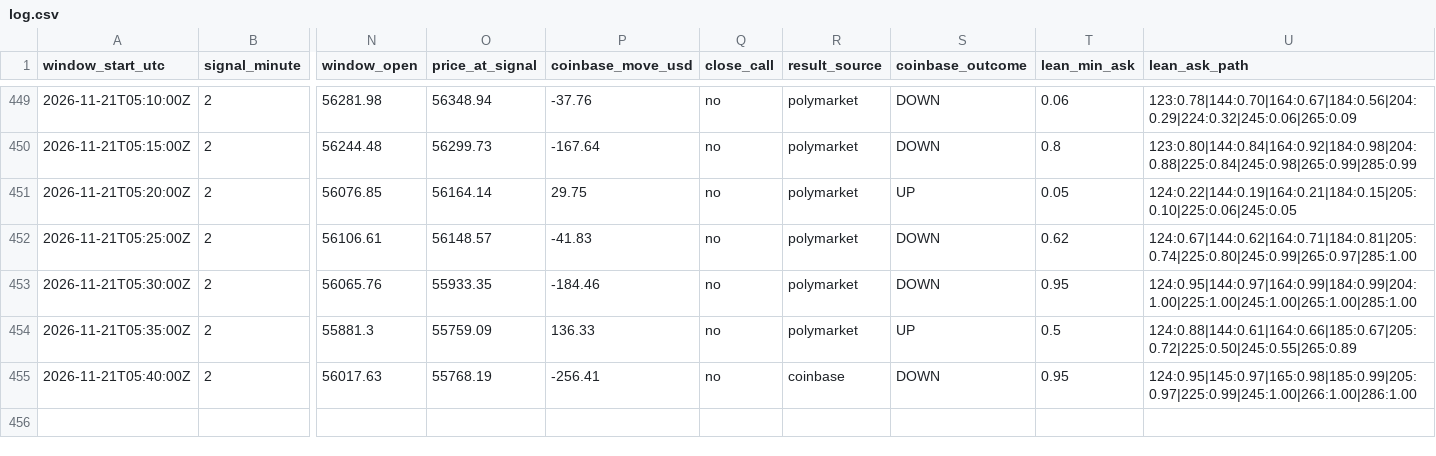
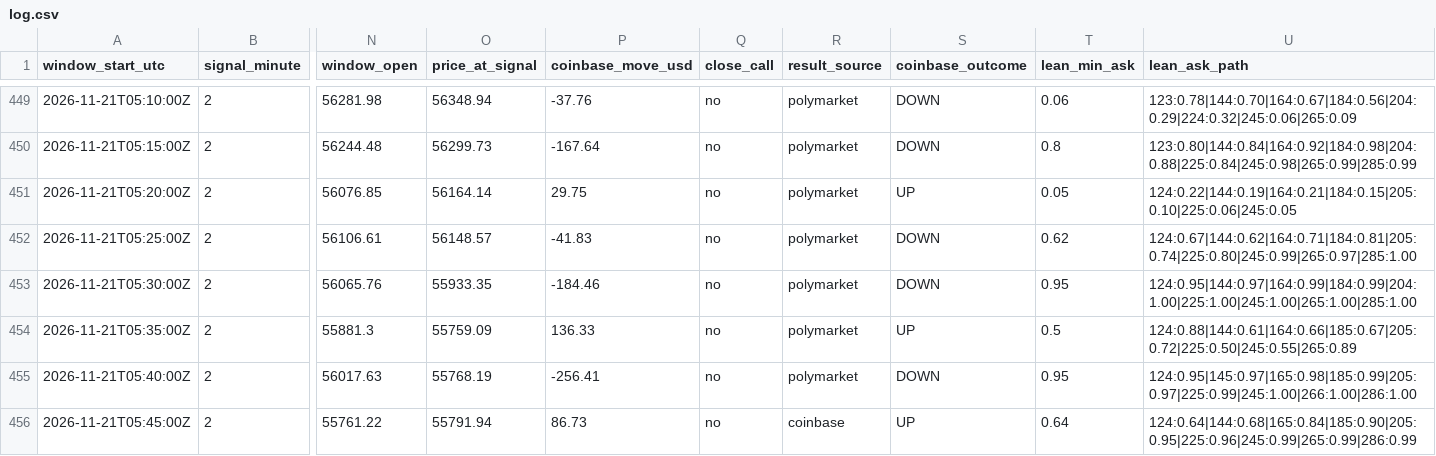
Before and after one commit to trenty0788/btc-signal-bot, a CSV file: data/log.csv, drawn as a sheet; only a part is shown, gaps mark what is left out; rows hold the shown columns only; the diff names each change by its address in the sheet, - before the commit and + after, or states it on an @@ line.

```diff
--- a/data/log.csv
+++ b/data/log.csv
-R455 (result_source): coinbase
+R455 (result_source): polymarket
+row 456: 2026-11-21T05:45:00Z | 2 | 55761.22 | 55791.94 | 86.73 | no | coinbase | UP | 0.64 | 124:0.64|144:0.68|165:0.84|185:0.90|205:0.95|225:0.96|245:0.99|265:0.99|286:0.99
```
Also changed, not shown: 3 other files.
